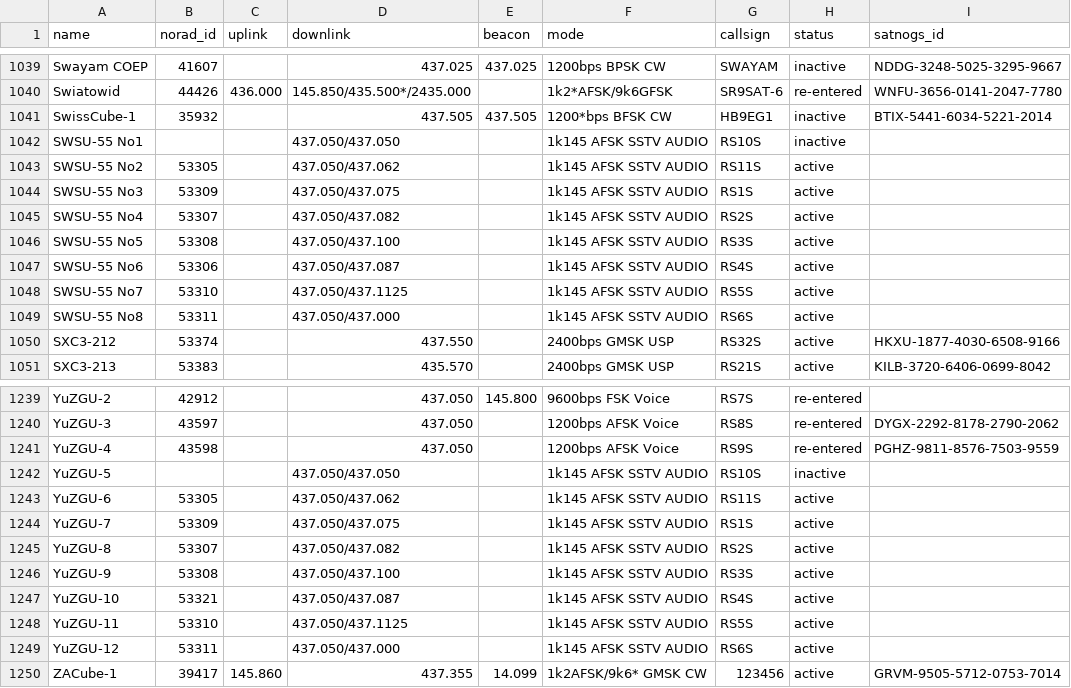
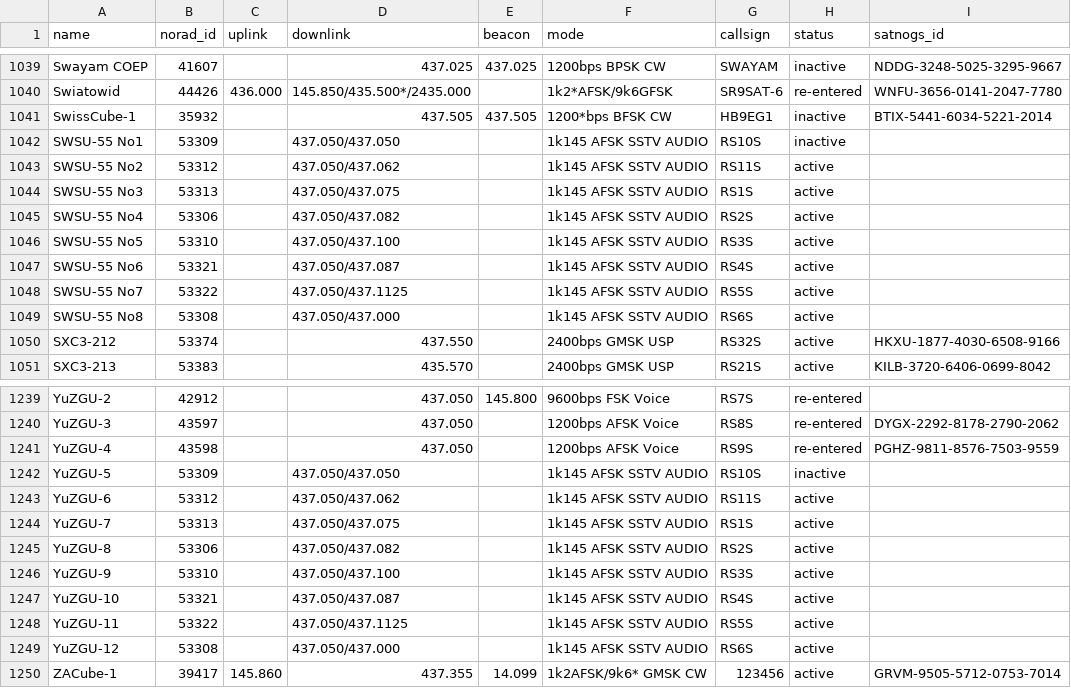
Before and after one commit to maruko8k/amateur-satellite-database, a CSV file: data/amsat-all-frequencies.csv, drawn as a sheet; only a part is shown, gaps mark what is left out.

```diff
--- a/data/amsat-all-frequencies.csv
+++ b/data/amsat-all-frequencies.csv
@@ -1041,10 +1041,10 @@ Swiatowid,44426,436.000,145.850/435.500*/2435.000,,1k2*AFSK/9k6GFSK,SR9SAT-6,re-
 SwissCube-1,35932,,437.505,437.505,1200*bps BFSK CW,HB9EG1,inactive,BTIX-5441-6034-5221-2014
-SWSU-55 No1,,,437.050/437.050,,1k145 AFSK SSTV AUDIO,RS10S,inactive,
-SWSU-55 No2,53305,,437.050/437.062,,1k145 AFSK SSTV AUDIO,RS11S,active,
-SWSU-55 No3,53309,,437.050/437.075,,1k145 AFSK SSTV AUDIO,RS1S,active,
-SWSU-55 No4,53307,,437.050/437.082,,1k145 AFSK SSTV AUDIO,RS2S,active,
-SWSU-55 No5,53308,,437.050/437.100,,1k145 AFSK SSTV AUDIO,RS3S,active,
-SWSU-55 No6,53306,,437.050/437.087,,1k145 AFSK SSTV AUDIO,RS4S,active,
-SWSU-55 No7,53310,,437.050/437.1125,,1k145 AFSK SSTV AUDIO,RS5S,active,
-SWSU-55 No8,53311,,437.050/437.000,,1k145 AFSK SSTV AUDIO,RS6S,active,
+SWSU-55 No1,53309,,437.050/437.050,,1k145 AFSK SSTV AUDIO,RS10S,inactive,
+SWSU-55 No2,53312,,437.050/437.062,,1k145 AFSK SSTV AUDIO,RS11S,active,
+SWSU-55 No3,53313,,437.050/437.075,,1k145 AFSK SSTV AUDIO,RS1S,active,
+SWSU-55 No4,53306,,437.050/437.082,,1k145 AFSK SSTV AUDIO,RS2S,active,
+SWSU-55 No5,53310,,437.050/437.100,,1k145 AFSK SSTV AUDIO,RS3S,active,
+SWSU-55 No6,53321,,437.050/437.087,,1k145 AFSK SSTV AUDIO,RS4S,active,
+SWSU-55 No7,53322,,437.050/437.1125,,1k145 AFSK SSTV AUDIO,RS5S,active,
+SWSU-55 No8,53308,,437.050/437.000,,1k145 AFSK SSTV AUDIO,RS6S,active,
 SXC3-212,53374,,437.550,,2400bps GMSK USP,RS32S,active,HKXU-1877-4030-6508-9166
@@ -1241,10 +1241,10 @@ YuZGU-3,43597,,437.050,,1200bps AFSK Voice,RS8S,re-entered,DYGX-2292-8178-2790-2
 YuZGU-4,43598,,437.050,,1200bps AFSK Voice,RS9S,re-entered,PGHZ-9811-8576-7503-9559
-YuZGU-5,,,437.050/437.050,,1k145 AFSK SSTV AUDIO,RS10S,inactive,
-YuZGU-6,53305,,437.050/437.062,,1k145 AFSK SSTV AUDIO,RS11S,active,
-YuZGU-7,53309,,437.050/437.075,,1k145 AFSK SSTV AUDIO,RS1S,active,
-YuZGU-8,53307,,437.050/437.082,,1k145 AFSK SSTV AUDIO,RS2S,active,
-YuZGU-9,53308,,437.050/437.100,,1k145 AFSK SSTV AUDIO,RS3S,active,
+YuZGU-5,53309,,437.050/437.050,,1k145 AFSK SSTV AUDIO,RS10S,inactive,
+YuZGU-6,53312,,437.050/437.062,,1k145 AFSK SSTV AUDIO,RS11S,active,
+YuZGU-7,53313,,437.050/437.075,,1k145 AFSK SSTV AUDIO,RS1S,active,
+YuZGU-8,53306,,437.050/437.082,,1k145 AFSK SSTV AUDIO,RS2S,active,
+YuZGU-9,53310,,437.050/437.100,,1k145 AFSK SSTV AUDIO,RS3S,active,
 YuZGU-10,53321,,437.050/437.087,,1k145 AFSK SSTV AUDIO,RS4S,active,
-YuZGU-11,53310,,437.050/437.1125,,1k145 AFSK SSTV AUDIO,RS5S,active,
-YuZGU-12,53311,,437.050/437.000,,1k145 AFSK SSTV AUDIO,RS6S,active,
+YuZGU-11,53322,,437.050/437.1125,,1k145 AFSK SSTV AUDIO,RS5S,active,
+YuZGU-12,53308,,437.050/437.000,,1k145 AFSK SSTV AUDIO,RS6S,active,
 ZACube-1,39417,145.860,437.355,14.099,1k2AFSK/9k6* GMSK CW,123456,active,GRVM-9505-5712-0753-7014
```
Also changed, not shown: data/amsat-active-frequencies.csv, data/satnogs.csv, 3 other files.
